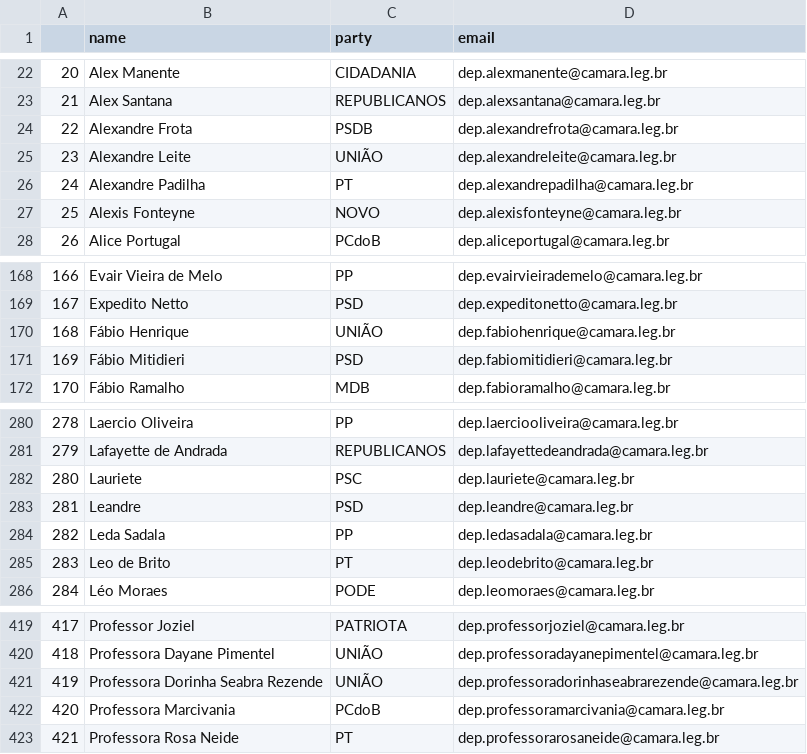
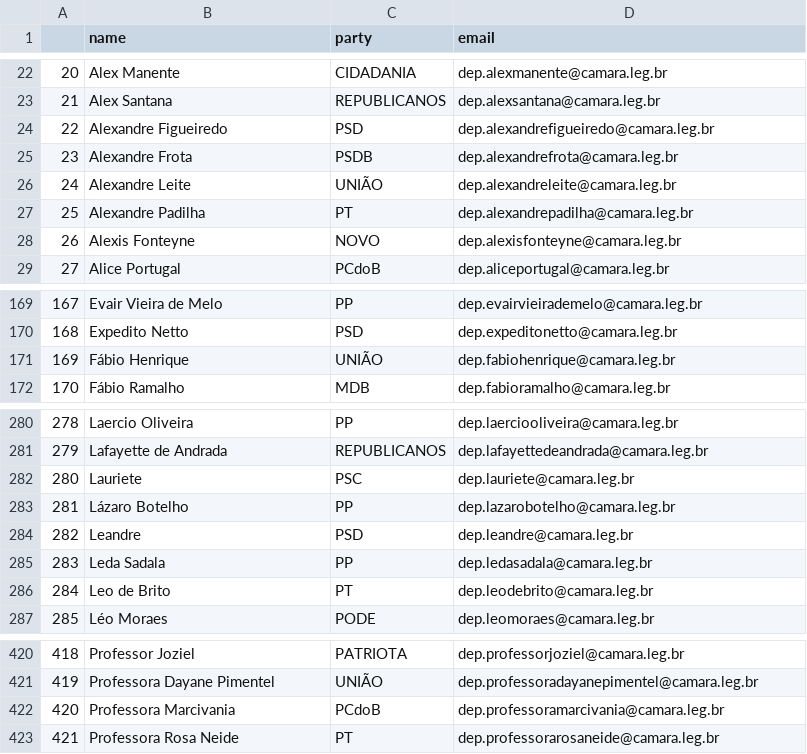
Before and after one commit to 7onn/politicians-contacts, a CSV file: congress.csv, drawn as a sheet; only a part is shown, gaps mark what is left out; removed rows and columns are numbered as before the commit, all else as after; the diff names each change by its address in the sheet, - before the commit and + after, or states it on an @@ line.

Commit message:
Update politicians contact list

```diff
--- a/congress.csv
+++ b/congress.csv
+row 24: 22 | Alexandre Figueiredo | PSD | dep.alexandrefigueiredo@camara.leg.br
@@ column A renumbered between rows 25 and 421 @@
-row 171: 169 | Fábio Mitidieri | PSD | dep.fabiomitidieri@camara.leg.br
+row 283: 281 | Lázaro Botelho | PP | dep.lazarobotelho@camara.leg.br
-row 421: 419 | Professora Dorinha Seabra Rezende | UNIÃO | dep.professoradorinhaseabrarezende@camara.leg.br
```
Also changed, not shown: senate.csv.
